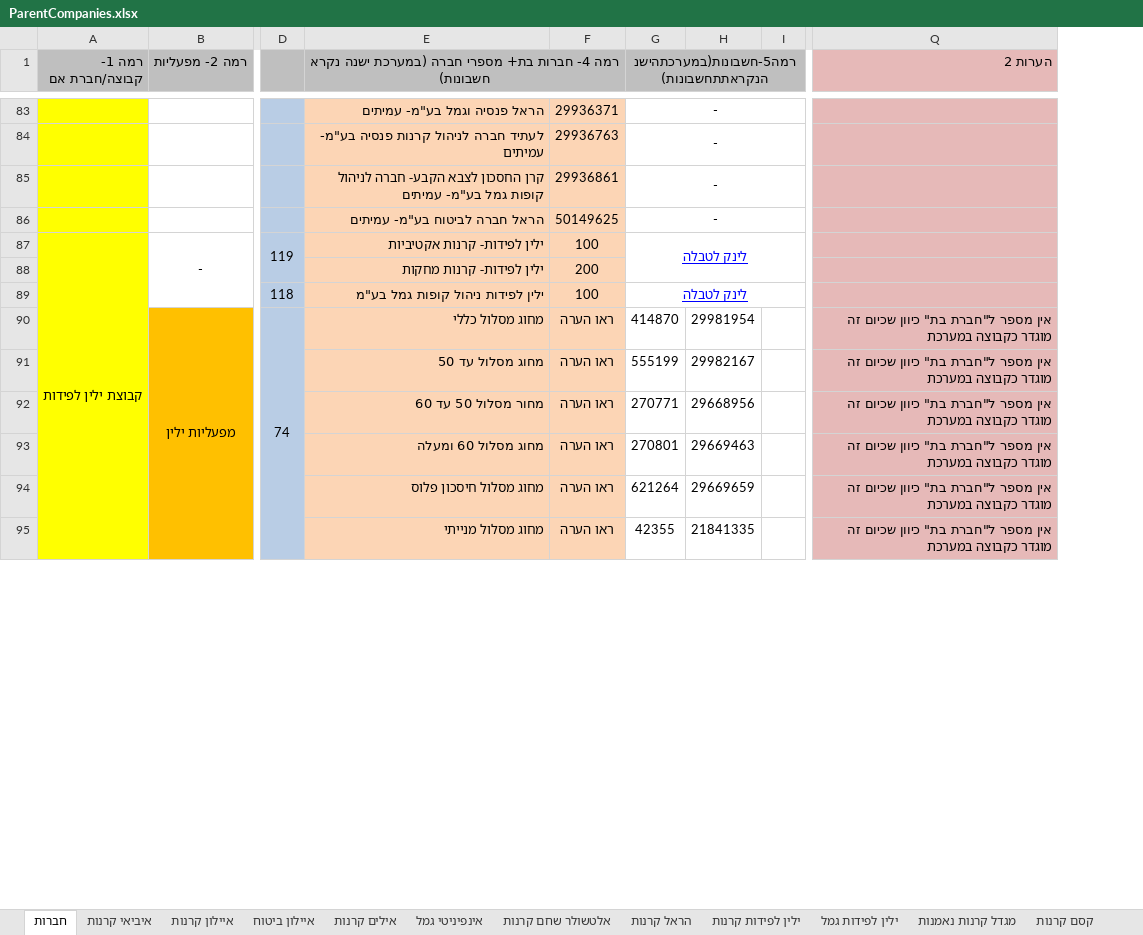
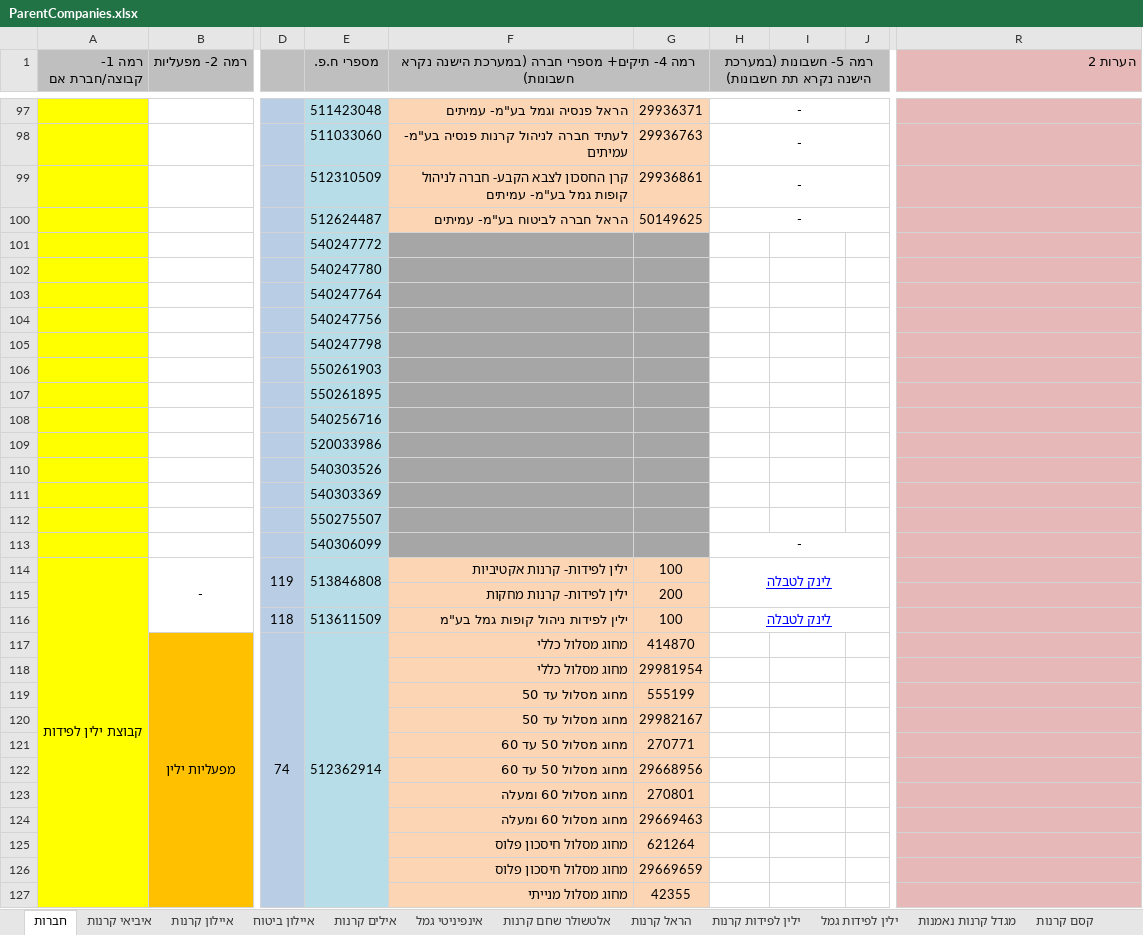
Before and after one commit to tsemachh/payload, an Excel workbook: src/migrations/ParentCompanies.xlsx, sheet חברות, drawn as a sheet; only a part is shown, gaps mark what is left out; values as stored, in another font and other column widths than the file's, no borders; removed rows and columns are numbered as before the commit, all else as after; rows hold the shown columns only; the diff covers the shown part only; the diff names each change by its address in the sheet, - before the commit and + after, or states it on an @@ line.

```diff
--- a/src/migrations/ParentCompanies.xlsx (sheet חברות)
+++ b/src/migrations/ParentCompanies.xlsx (sheet חברות)
+column E (מספרי ח.פ.), rows 97-100: 511423048 | 511033060 | 512310509 | 512624487; rows 114-117: 513846808 |  | 513611509 | 512362914
-F1: רמה 4- חברות בת+ מספרי חברה (במערכת ישנה נקרא חשבונות)
+F1: רמה 4- תיקים+ מספרי חברה (במערכת הישנה נקרא חשבונות)
-H1: רמה5-חשבונות(במערכתהישנהנקראתתחשבונות)
+H1: רמה 5- חשבונות (במערכת הישנה נקרא תת חשבונות)
+row 101:  |  |  | 540247772
+row 102:  |  |  | 540247780
+row 103:  |  |  | 540247764
+row 104:  |  |  | 540247756
+row 105:  |  |  | 540247798
+row 106:  |  |  | 550261903
+row 107:  |  |  | 550261895
+row 108:  |  |  | 540256716
+row 109:  |  |  | 520033986
+row 110:  |  |  | 540303526
+row 111:  |  |  | 540303369
+row 112:  |  |  | 550275507
+row 113:  |  |  | 540306099 |  |  | -
-G117: ראו הערה
+G117: 414870
-H117: 414870
+H117: (empty)
-I117: 29981954
+I117: (empty)
-R117 (הערות 2): אין מספר ל"חברת בת" כיוון שכיום זה מוגדר כקבוצה במערכת
+R117 (הערות 2): (empty)
-row 91:  |  |  | מחוג מסלול עד 50 | ראו הערה | 555199 | 29982167 |  | אין מספר ל"חברת בת" כיוון שכיום זה מוגדר כקבוצה במערכת
-row 92:  |  |  | מחור מסלול 50 עד 60 | ראו הערה | 270771 | 29668956 |  | אין מספר ל"חברת בת" כיוון שכיום זה מוגדר כקבוצה במערכת
-row 93:  |  |  | מחוג מסלול 60 ומעלה | ראו הערה | 270801 | 29669463 |  | אין מספר ל"חברת בת" כיוון שכיום זה מוגדר כקבוצה במערכת
-row 94:  |  |  | מחוג מסלול חיסכון פלוס | ראו הערה | 621264 | 29669659 |  | אין מספר ל"חברת בת" כיוון שכיום זה מוגדר כקבוצה במערכת
-row 95:  |  |  | מחוג מסלול מנייתי | ראו הערה | 42355 | 21841335 |  | אין מספר ל"חברת בת" כיוון שכיום זה מוגדר כקבוצה במערכת
+row 118:  |  |  |  | מחוג מסלול כללי | 29981954
+row 119:  |  |  |  | מחוג מסלול עד 50 | 555199
+row 120:  |  |  |  | מחוג מסלול עד 50 | 29982167
+row 121:  |  |  |  | מחוג מסלול 50 עד 60 | 270771
+row 122:  |  |  |  | מחוג מסלול 50 עד 60 | 29668956
+row 123:  |  |  |  | מחוג מסלול 60 ומעלה | 270801
+row 124:  |  |  |  | מחוג מסלול 60 ומעלה | 29669463
+row 125:  |  |  |  | מחוג מסלול חיסכון פלוס | 621264
+row 126:  |  |  |  | מחוג מסלול חיסכון פלוס | 29669659
+row 127:  |  |  |  | מחוג מסלול מנייתי | 42355
```
Also changed, not shown: 31 added rows, 7 removed rows, 5 moved rows, 30 edited cells, cell formats and merged cells elsewhere in this sheet, 6 other files.
